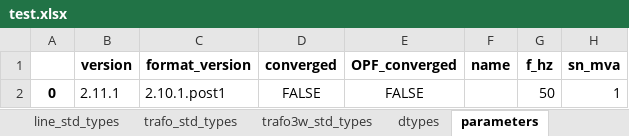
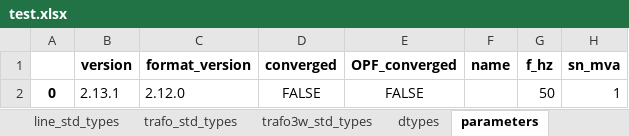
Before and after one commit to tum-ens/pylovo, an Excel workbook: gui/IDP_MapTool_Flask/pandapower2urbs/dataset/_transmission/test.xlsx, sheet parameters, drawn as a sheet; values as stored, in another font and other column widths than the file's, no borders; the diff names each change by its address in the sheet, - before the commit and + after, or states it on an @@ line.

```diff
--- a/gui/IDP_MapTool_Flask/pandapower2urbs/dataset/_transmission/test.xlsx (sheet parameters)
+++ b/gui/IDP_MapTool_Flask/pandapower2urbs/dataset/_transmission/test.xlsx (sheet parameters)
-B2 (version): 2.11.1
+B2 (version): 2.13.1
-C2 (format_version): 2.10.1.post1
+C2 (format_version): 2.12.0
```
Also changed, not shown: sheet line, sheet line_geodata, sheet load, sheet bus, sheet bus_geodata, sheet dtypes, 2 more sheets, 19 other files.
